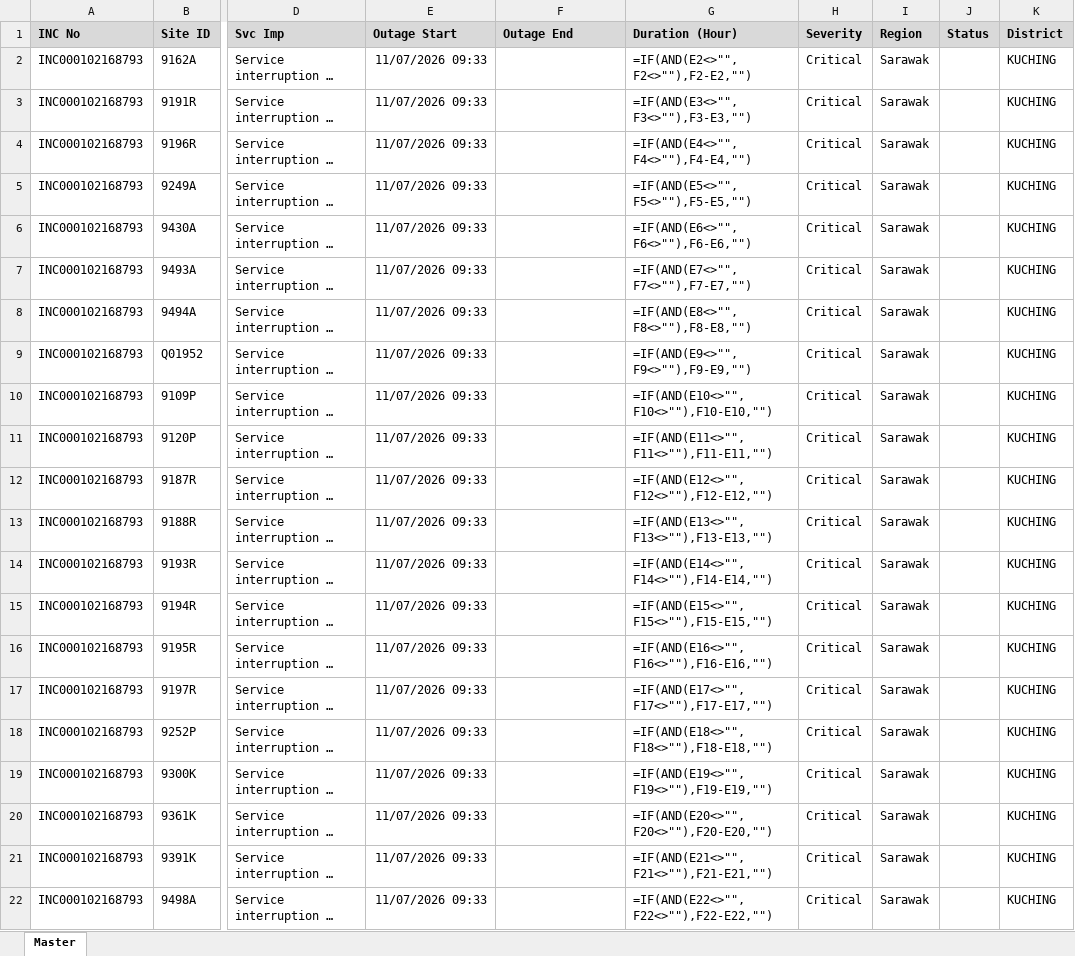
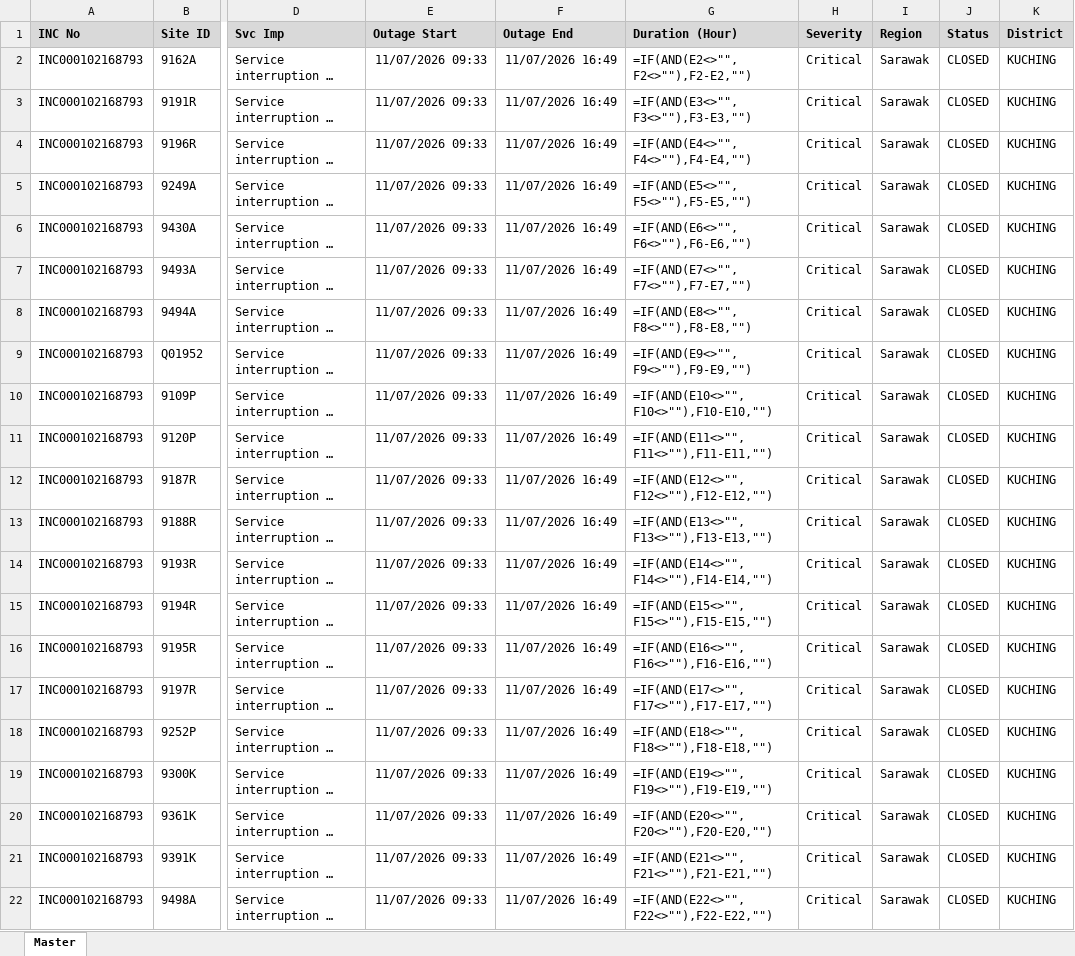
Before and after one commit to blueranger14/outage-master-repo-, an Excel workbook: master/master_outage.xlsx, sheet Master, drawn as a sheet; only a part is shown, gaps mark what is left out; long unchanged cells end in …; values as stored, in another font and other column widths than the file's, no borders; formulas without a stored value are shown as written; the diff names each change by its address in the sheet, - before the commit and + after, or states it on an @@ line.

```diff
--- a/master/master_outage.xlsx (sheet Master)
+++ b/master/master_outage.xlsx (sheet Master)
-F2:F22 (Outage End): (empty)
+F2:F22 (Outage End): 11/07/2026 16:49
-J2:J22 (Status): (empty)
+J2:J22 (Status): CLOSED
```
Also changed, not shown: 1 other file.
